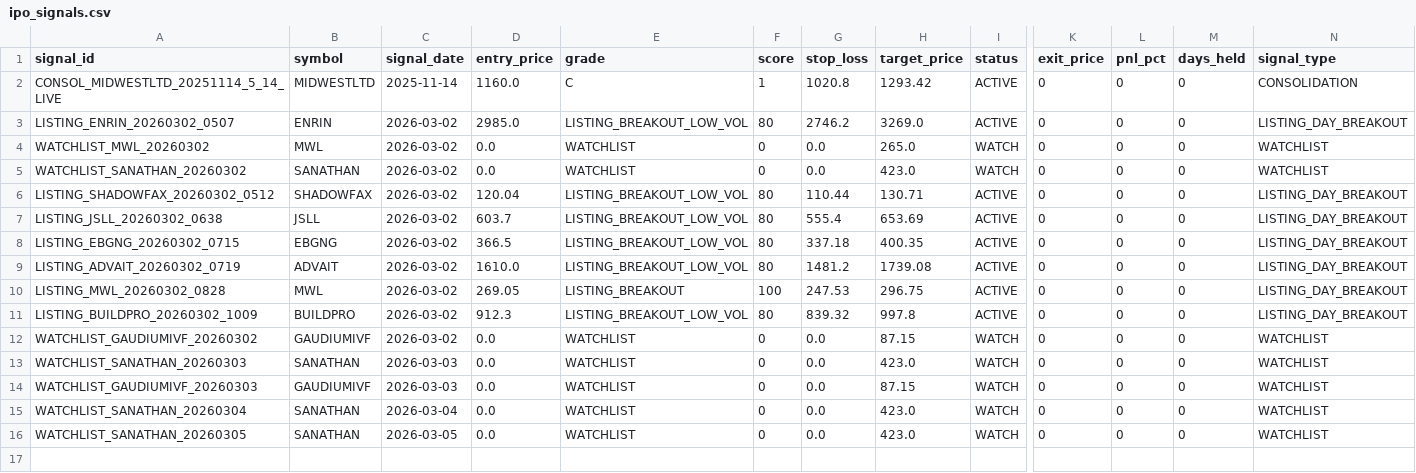
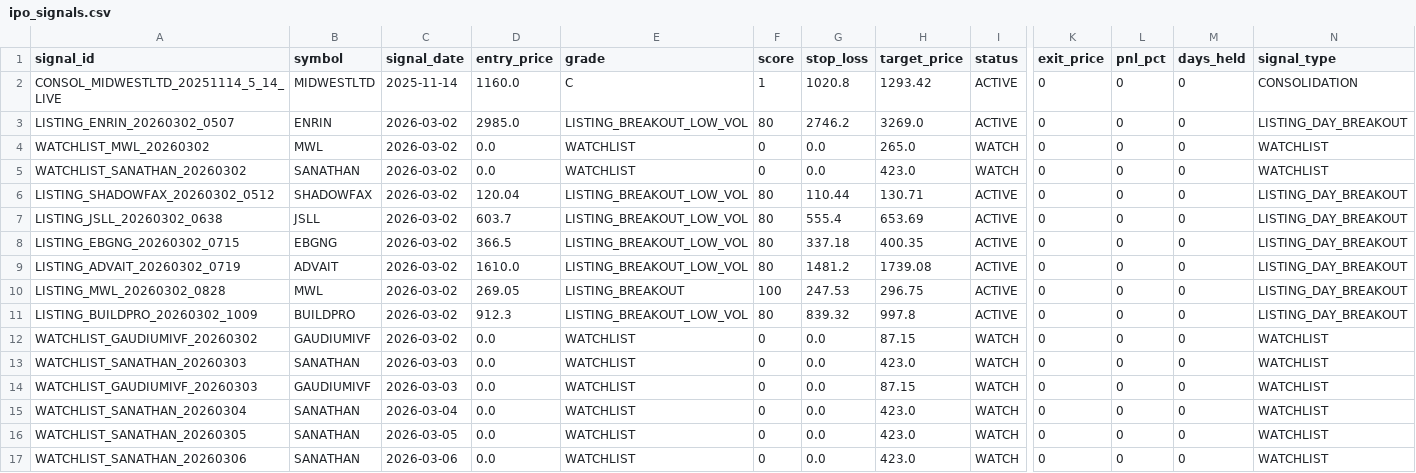
Before and after one commit to Deep-Adhia/IPO-Base-Scanner, a CSV file: ipo_signals.csv, drawn as a sheet; only a part is shown, gaps mark what is left out; rows hold the shown columns only; the diff names each change by its address in the sheet, - before the commit and + after, or states it on an @@ line.

```diff
--- a/ipo_signals.csv
+++ b/ipo_signals.csv
+row 17: WATCHLIST_SANATHAN_20260306 | SANATHAN | 2026-03-06 | 0.0 | WATCHLIST | 0 | 0.0 | 423.0 | WATCH | 0 | 0 | 0 | WATCHLIST
```
Also changed, not shown: ipo_listing_data.csv.
